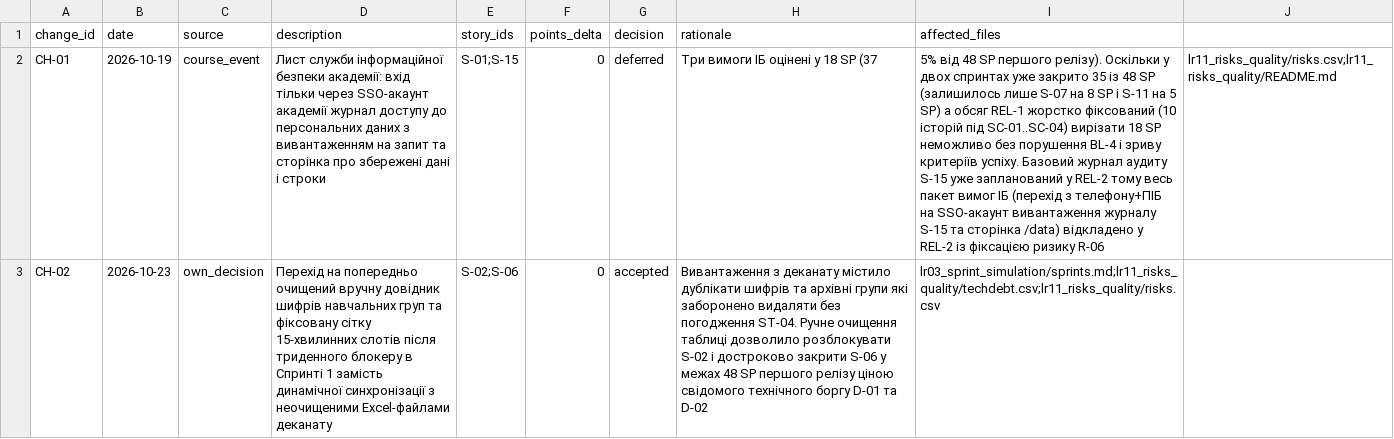
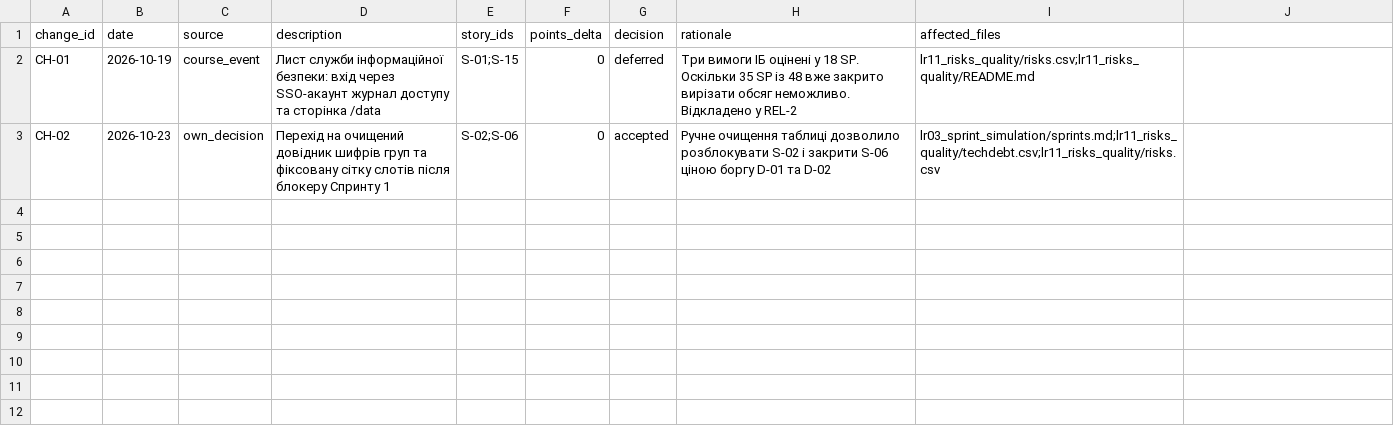
Before and after one commit to propop0/pm-2026-kn41-novachok, a CSV file: lr11_risks_quality/changelog.csv, drawn as a sheet; the diff names each change by its address in the sheet, - before the commit and + after, or states it on an @@ line.

Commit message:
Update changelog with revised entries for CH-01 and CH-02

```diff
--- a/lr11_risks_quality/changelog.csv
+++ b/lr11_risks_quality/changelog.csv
-D2 (description): …служби інформаційної безпеки академії: вхід тільки через SSO-акаунт академії журнал доступу до персональних даних з вивантаженням на запит та сторінка про збережені дані і строки
+D2 (description): …служби інформаційної безпеки: вхід через SSO-акаунт журнал доступу та сторінка /data
-H2 (rationale): …у 18 SP (37
+H2 (rationale): …у 18 SP. Оскільки 35 SP із 48 вже закрито вирізати обсяг неможливо. Відкладено у REL-2
-I2 (affected_files): 5% від 48 SP першого релізу). Оскільки у двох спринтах уже закрито 35 із 48 SP (залишилось лише S-07 на 8 SP і S-11 на 5 SP) а обсяг REL-1 жорстко фіксований (10 історій під SC-01..SC-04) вирізати 18 SP неможливо без порушення BL-4 і зриву критеріїв успіху. Базовий журнал аудиту S-15 уже запланований у REL-2 тому весь пакет вимог ІБ (перехід з телефону+ПІБ на SSO-акаунт вивантаження журналу S-15 та сторінка /data) відкладено у REL-2 із фіксацією ризику R-06
+I2 (affected_files): lr11_risks_quality/risks.csv;lr11_risks_quality/README.md
-J2: lr11_risks_quality/risks.csv;lr11_risks_quality/README.md
+J2: (empty)
-D3 (description): Перехід на попередньо очищений вручну довідник шифрів навчальних груп та фіксовану сітку 15-хвилинних слотів після триденного блокеру в Спринті 1 замість динамічної синхронізації з неочищеними Excel-файлами деканату
+D3 (description): Перехід на очищений довідник шифрів груп та фіксовану сітку слотів після блокеру Спринту 1
-H3 (rationale): Вивантаження з деканату містило дублікати шифрів та архівні групи які заборонено видаляти без погодження ST-04. Ручне очищення таблиці дозволило розблокувати S-02 і достроково закрити S-06 у межах 48 SP першого релізу ціною свідомого технічного боргу D-01…
+H3 (rationale): Ручне очищення таблиці дозволило розблокувати S-02 і закрити S-06 ціною боргу D-01…
```
